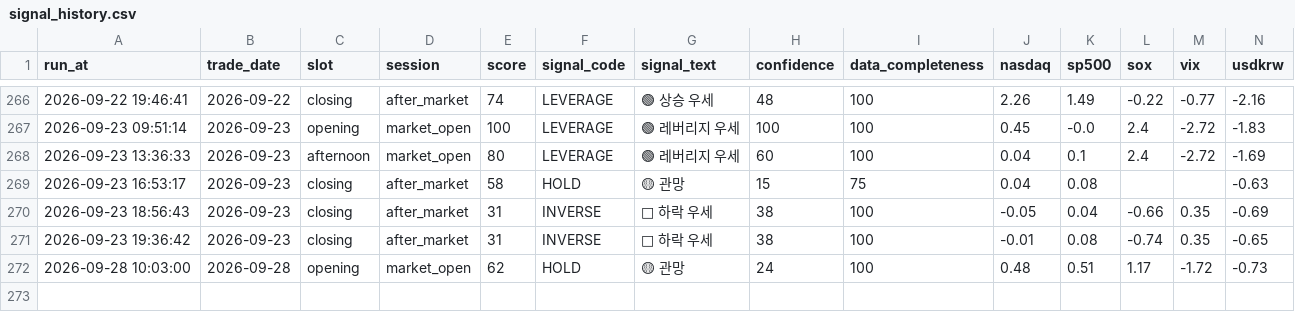
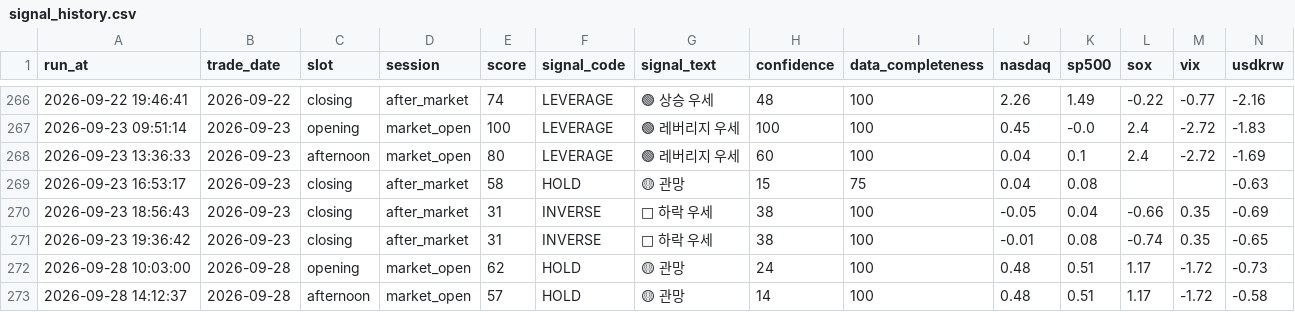
Before and after one commit to nambak2218-debug/marketPilot, a CSV file: data/signal_history.csv, drawn as a sheet; only a part is shown, gaps mark what is left out; rows hold the shown columns only; the diff names each change by its address in the sheet, - before the commit and + after, or states it on an @@ line.

Commit message:
Update MarketPilot signal history [skip ci]

```diff
--- a/data/signal_history.csv
+++ b/data/signal_history.csv
+row 273: 2026-09-28 14:12:37 | 2026-09-28 | afternoon | market_open | 57 | HOLD | 🟡 관망 | 14 | 100 | 0.48 | 0.51 | 1.17 | -1.72 | -0.58
```
